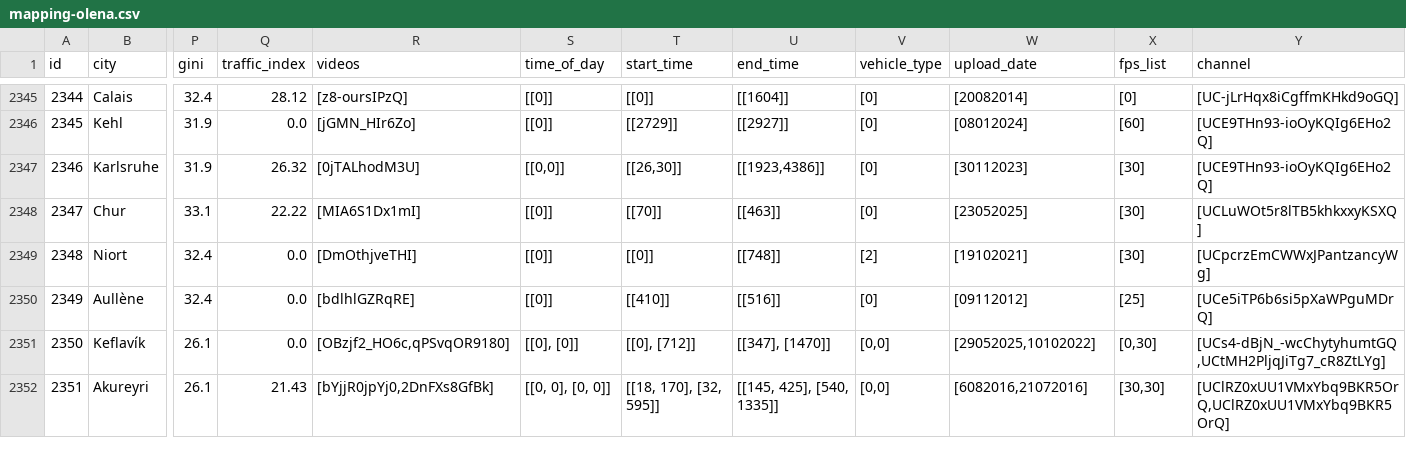
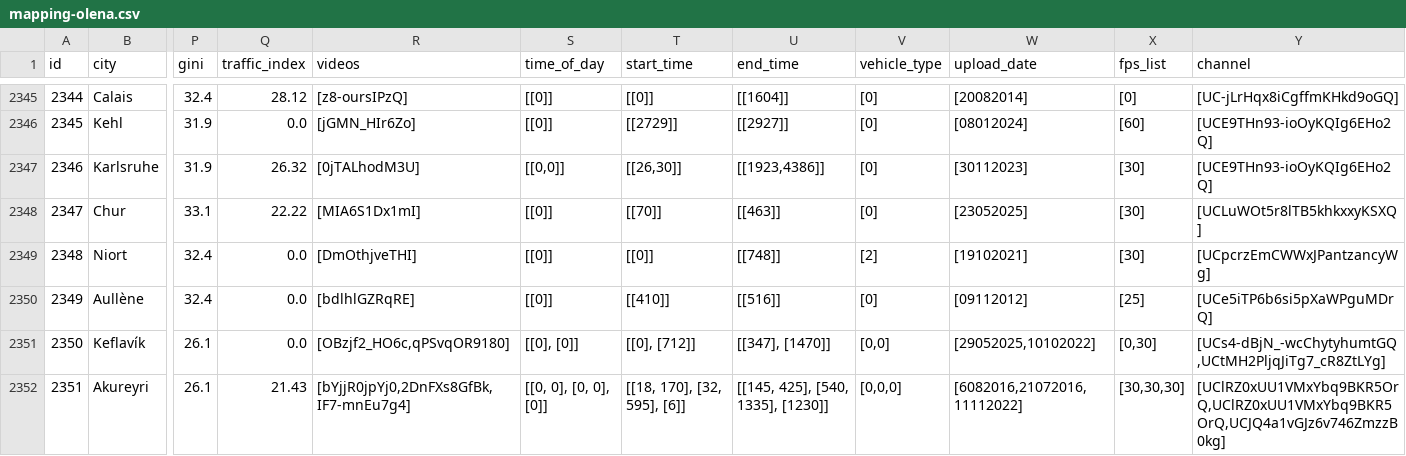
Before and after one commit to Shaadalam9/pedestrians-in-youtube, a CSV file: mapping-olena.csv, drawn as a sheet; only a part is shown, gaps mark what is left out; the diff names each change by its address in the sheet, - before the commit and + after, or states it on an @@ line.

Commit message:
Update mapping-olena.csv

```diff
--- a/mapping-olena.csv
+++ b/mapping-olena.csv
-R2352 (videos): [bYjjR0jpYj0,2DnFXs8GfBk]
+R2352 (videos): [bYjjR0jpYj0,2DnFXs8GfBk,IF7-mnEu7g4]
-S2352 (time_of_day): [[0, 0], [0, 0]]
+S2352 (time_of_day): [[0, 0], [0, 0], [0]]
-T2352 (start_time): [[18, 170], [32, 595]]
+T2352 (start_time): [[18, 170], [32, 595], [6]]
-U2352 (end_time): [[145, 425], [540, 1335]]
+U2352 (end_time): [[145, 425], [540, 1335], [1230]]
-V2352 (vehicle_type): [0,0]
+V2352 (vehicle_type): [0,0,0]
-W2352 (upload_date): [6082016,21072016]
+W2352 (upload_date): [6082016,21072016,11112022]
-X2352 (fps_list): [30,30]
+X2352 (fps_list): [30,30,30]
-Y2352 (channel): [UClRZ0xUU1VMxYbq9BKR5OrQ,UClRZ0xUU1VMxYbq9BKR5OrQ]
+Y2352 (channel): [UClRZ0xUU1VMxYbq9BKR5OrQ,UClRZ0xUU1VMxYbq9BKR5OrQ,UCJQ4a1vGJz6v746ZmzzB0kg]
```
